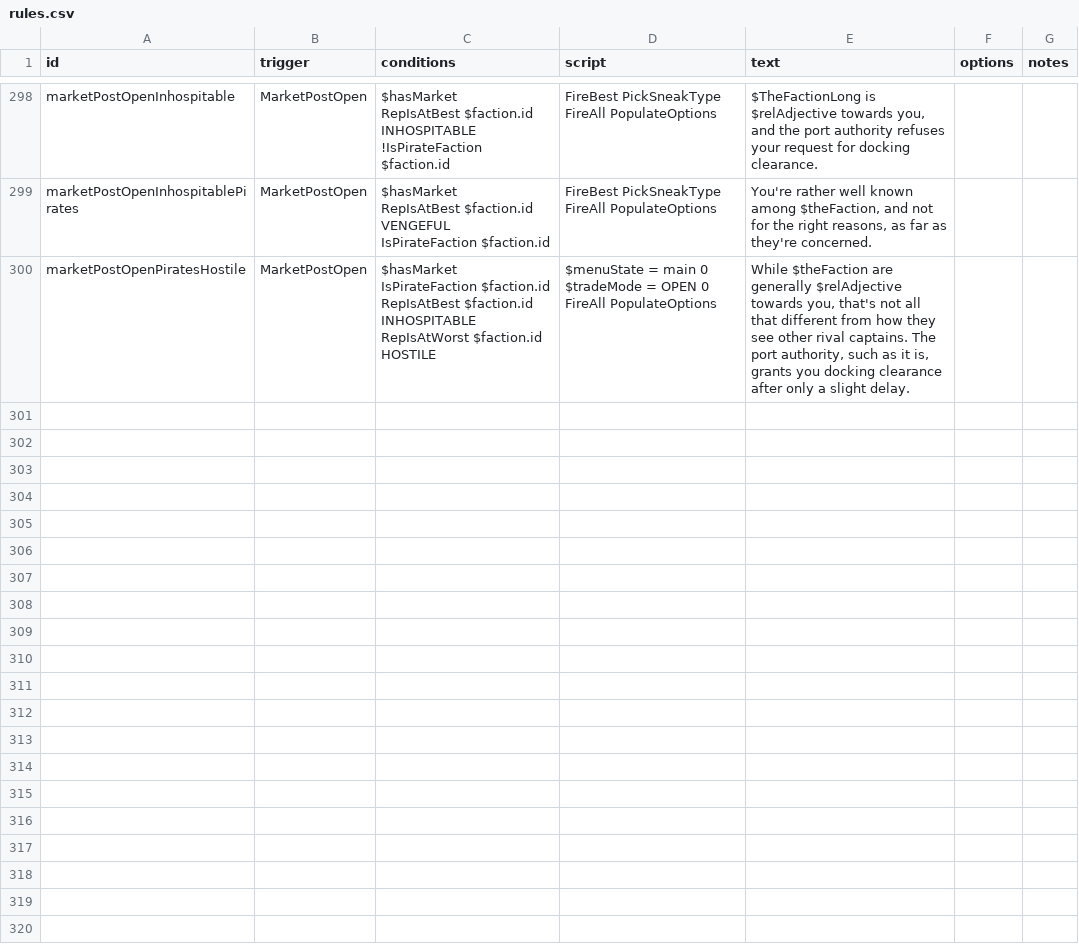
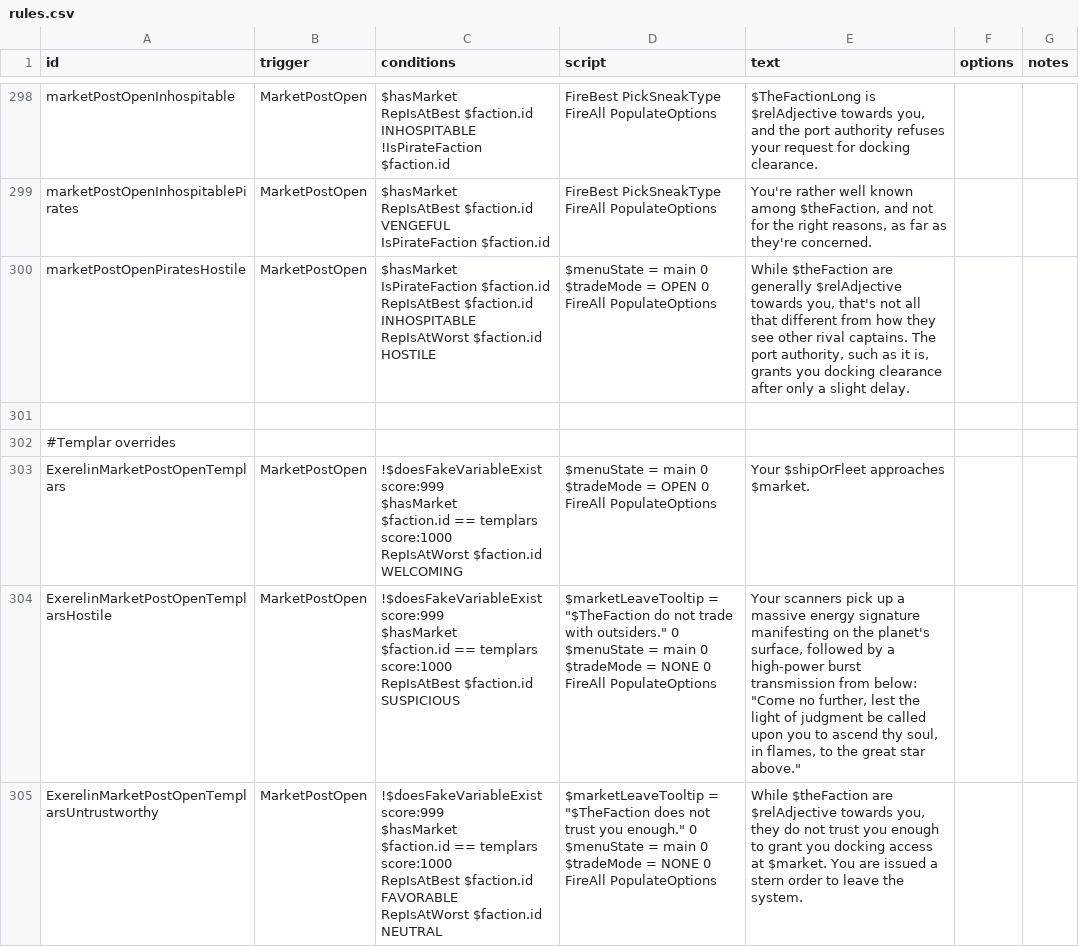
Before and after one commit to Histidine91/Nexerelin, a CSV file: data/campaign/rules.csv, drawn as a sheet; only a part is shown, gaps mark what is left out; ↵ is a line break in a cell; the diff names each change by its address in the sheet, - before the commit and + after, or states it on an @@ line.

Commit message:
Fix invading Templar markets

```diff
--- a/data/campaign/rules.csv
+++ b/data/campaign/rules.csv
+row 301: (empty)
+row 302: #Templar overrides
+row 303: ExerelinMarketPostOpenTemplars | MarketPostOpen | !$doesFakeVariableExist score:999 ↵ $hasMarket ↵ $faction.id == templars score:1000 ↵ RepIsAtWorst $faction.id WELCOMING | $menuState = main 0 ↵ $tradeMode = OPEN 0 ↵ FireAll PopulateOptions | Your $shipOrFleet approaches $market.
+row 304: ExerelinMarketPostOpenTemplarsHostile | MarketPostOpen | !$doesFakeVariableExist score:999 ↵ $hasMarket ↵ $faction.id == templars score:1000 ↵ RepIsAtBest $faction.id SUSPICIOUS | $marketLeaveTooltip = "$TheFaction do not trade with outsiders." 0 ↵ $menuState = main 0 ↵ $tradeMode = NONE 0 ↵ FireAll PopulateOptions | Your scanners pick up a massive energy signature manifesting on the planet's surface, followed by a high-power burst transmission from below: "Come no further, lest the light of judgment be called upon you to ascend thy soul, in flames, to the great star above."
+row 305: ExerelinMarketPostOpenTemplarsUntrustworthy | MarketPostOpen | !$doesFakeVariableExist score:999 ↵ $hasMarket ↵ $faction.id == templars score:1000 ↵ RepIsAtBest $faction.id FAVORABLE ↵ RepIsAtWorst $faction.id NEUTRAL | $marketLeaveTooltip = "$TheFaction does not trust you enough." 0 ↵ $menuState = main 0 ↵ $tradeMode = NONE 0 ↵ FireAll PopulateOptions | While $theFaction are $relAdjective towards you, they do not trust you enough to grant you docking access at $market. You are issued a stern order to leave the system.
```
